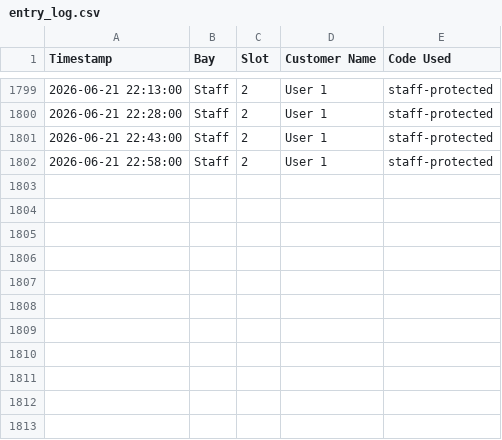
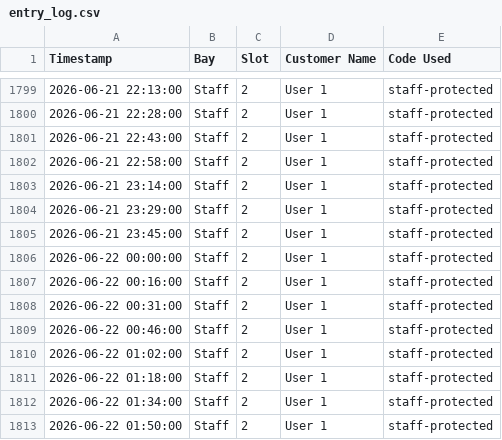
Before and after one commit to adminrevo37/Home-Assistant-Stirling, a CSV file: www/entry_log.csv, drawn as a sheet; only a part is shown, gaps mark what is left out.

```diff
--- a/www/entry_log.csv
+++ b/www/entry_log.csv
@@ -1802 +1802,12 @@ Timestamp,Bay,Slot,Customer Name,Code Used
 2026-06-21 22:58:00,Staff,2,User 1,staff-protected
+2026-06-21 23:14:00,Staff,2,User 1,staff-protected
+2026-06-21 23:29:00,Staff,2,User 1,staff-protected
+2026-06-21 23:45:00,Staff,2,User 1,staff-protected
+2026-06-22 00:00:00,Staff,2,User 1,staff-protected
+2026-06-22 00:16:00,Staff,2,User 1,staff-protected
+2026-06-22 00:31:00,Staff,2,User 1,staff-protected
+2026-06-22 00:46:00,Staff,2,User 1,staff-protected
+2026-06-22 01:02:00,Staff,2,User 1,staff-protected
+2026-06-22 01:18:00,Staff,2,User 1,staff-protected
+2026-06-22 01:34:00,Staff,2,User 1,staff-protected
+2026-06-22 01:50:00,Staff,2,User 1,staff-protected
```
Also changed, not shown: 1 other file.
